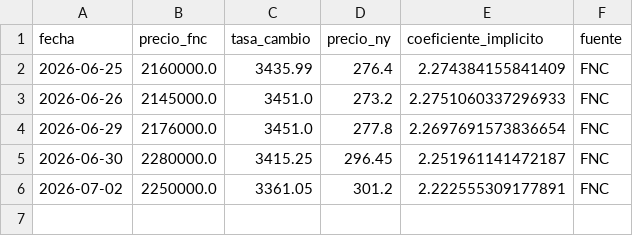
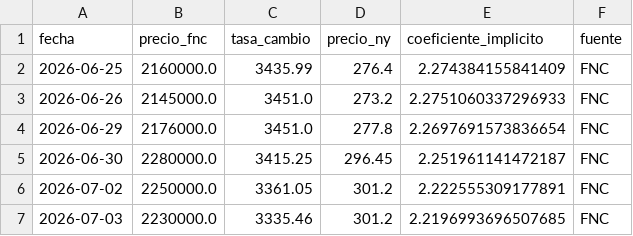
Before and after one commit to juanjjaramilloz-esp/Monitor_Agro_Python, a CSV file: datos/historico/calibracion_fnc.csv, drawn as a sheet.

```diff
--- a/datos/historico/calibracion_fnc.csv
+++ b/datos/historico/calibracion_fnc.csv
@@ -6 +6,2 @@ fecha,precio_fnc,tasa_cambio,precio_ny,coeficiente_implicito,fuente
 2026-07-02,2250000.0,3361.05,301.2,2.222555309177891,FNC
+2026-07-03,2230000.0,3335.46,301.2,2.2196993696507685,FNC
```
Also changed, not shown: 1 other file.
